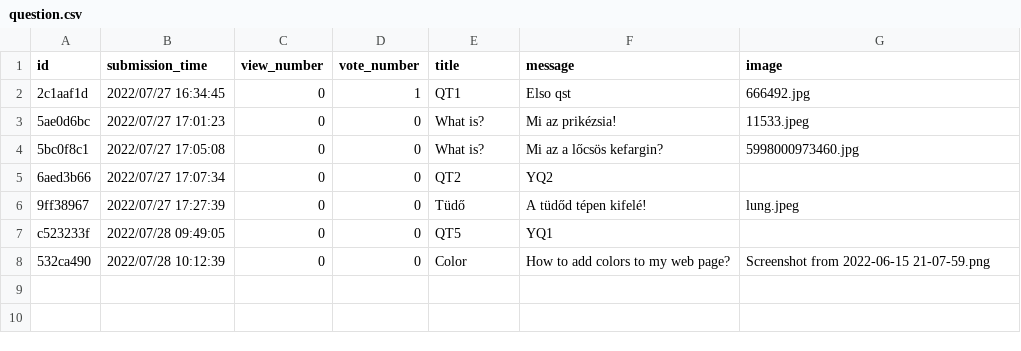
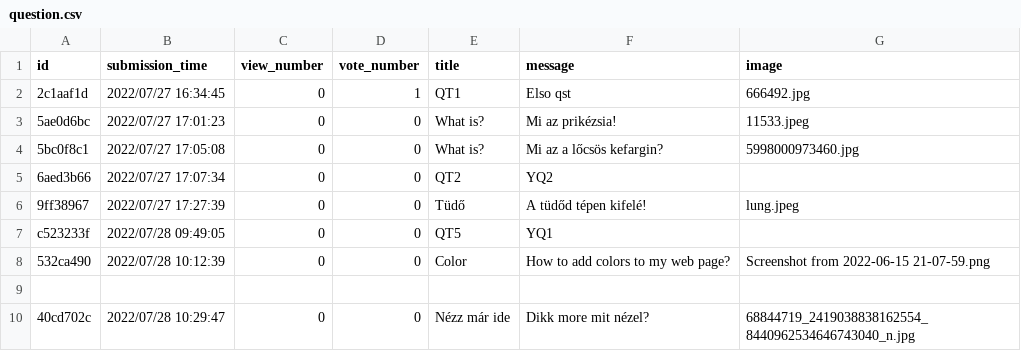
Before and after one commit to CodecoolGlobal/ask-mate-3-python-Deezyeke, a CSV file: question.csv, drawn as a sheet; the diff names each change by its address in the sheet, - before the commit and + after, or states it on an @@ line.

```diff
--- a/question.csv
+++ b/question.csv
+row 9: (empty)
+row 10: 40cd702c | 2022/07/28 10:29:47 | 0 | 0 | Nézz már ide | Dikk more mit nézel? | 68844719_2419038838162554_8440962534646743040_n.jpg
```
Also changed, not shown: answers.csv, 1 other file.
